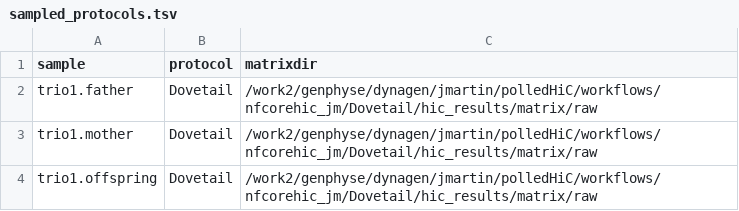
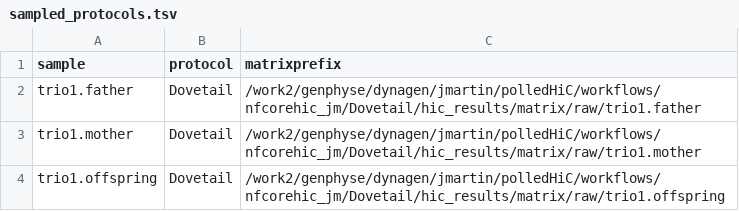
Before and after one commit to StructVarGA/polledHiC, a TSV file: workflows/hicexplorer_jm/sampled_protocols.tsv, drawn as a sheet.

Commit message:
Update workflows/README.md ;; Update workflows/hicexplorer_jm/run.sh

```diff
--- a/workflows/hicexplorer_jm/sampled_protocols.tsv
+++ b/workflows/hicexplorer_jm/sampled_protocols.tsv
@@ -1,4 +1,4 @@
-sample	protocol	matrixdir
-trio1.father	Dovetail	/work2/genphyse/dynagen/jmartin/polledHiC/workflows/nfcorehic_jm/Dovetail/hic_results/matrix/raw
-trio1.mother	Dovetail	/work2/genphyse/dynagen/jmartin/polledHiC/workflows/nfcorehic_jm/Dovetail/hic_results/matrix/raw
-trio1.offspring	Dovetail	/work2/genphyse/dynagen/jmartin/polledHiC/workflows/nfcorehic_jm/Dovetail/hic_results/matrix/raw
+sample	protocol	matrixprefix
+trio1.father	Dovetail	/work2/genphyse/dynagen/jmartin/polledHiC/workflows/nfcorehic_jm/Dovetail/hic_results/matrix/raw/trio1.father
+trio1.mother	Dovetail	/work2/genphyse/dynagen/jmartin/polledHiC/workflows/nfcorehic_jm/Dovetail/hic_results/matrix/raw/trio1.mother
+trio1.offspring	Dovetail	/work2/genphyse/dynagen/jmartin/polledHiC/workflows/nfcorehic_jm/Dovetail/hic_results/matrix/raw/trio1.offspring
```
Also changed, not shown: 3 other files.
